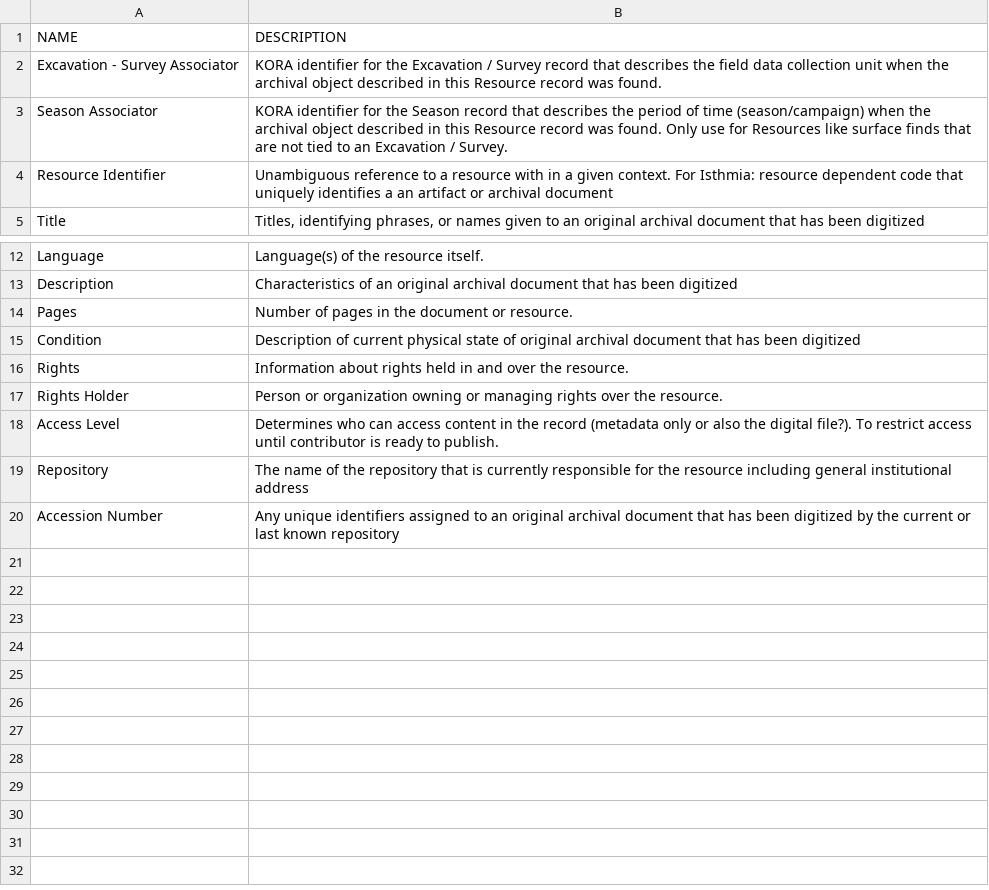
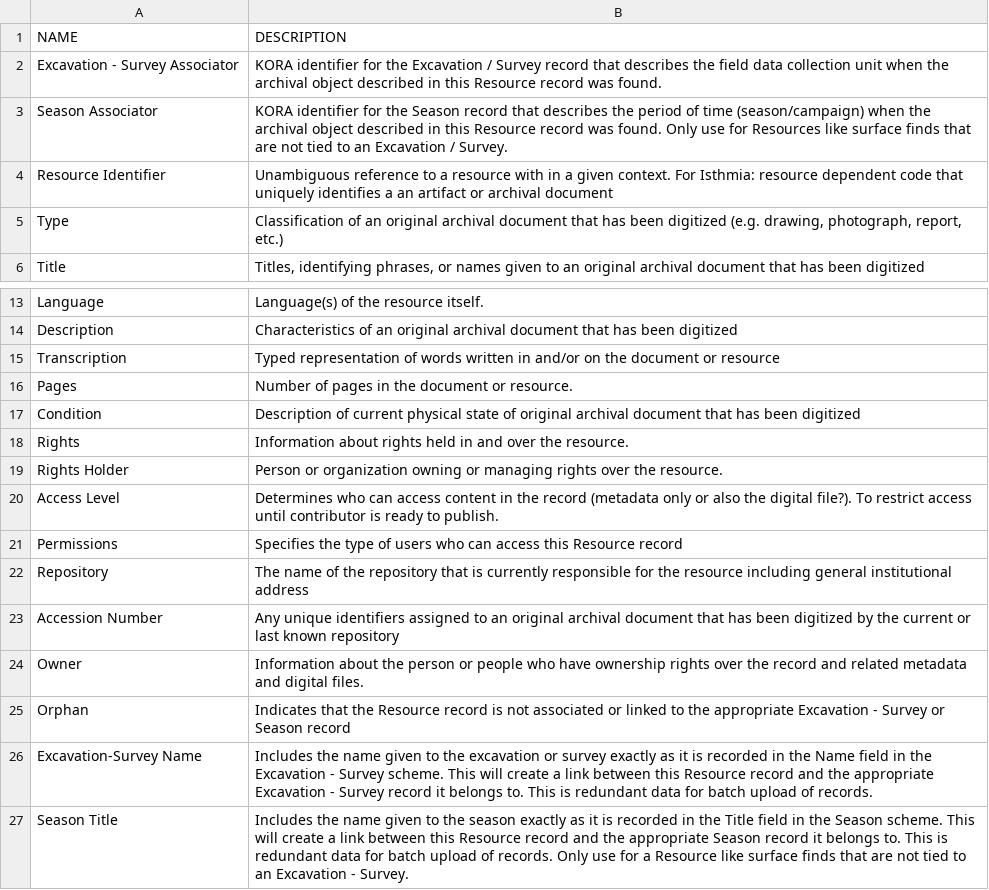
Before and after one commit to matrix-msu/ARCSCore, a CSV file: ARCS_4_ResourceSchema.csv, drawn as a sheet; only a part is shown, gaps mark what is left out.

Commit message:
Update ARCS_4_ResourceSchema.csv
Added new fields

```diff
--- a/ARCS_4_ResourceSchema.csv
+++ b/ARCS_4_ResourceSchema.csv
@@ -4,2 +4,3 @@ Season Associator,KORA identifier for the Season record that describes the perio
 Resource Identifier,Unambiguous reference to a resource with in a given context. For Isthmia: resource dependent code that uniquely identifies a an artifact or archival document
+Type,"Classification of an original archival document that has been digitized (e.g. drawing, photograph, report, etc.)"
 Title,"Titles, identifying phrases, or names given to an original archival document that has been digitized"
@@ -13,2 +14,3 @@ Language,Language(s) of the resource itself.
 Description,Characteristics of an original archival document that has been digitized
+Transcription,Typed representation of words written in and/or on the document or resource
 Pages,Number of pages in the document or resource.
@@ -18,3 +20,8 @@ Rights Holder,Person or organization owning or managing rights over the resource
 Access Level,Determines who can access content in the record (metadata only or also the digital file?). To restrict access until contributor is ready to publish.
+Permissions,Specifies the type of users who can access this Resource record
 Repository,The name of the repository that is currently responsible for the resource including general institutional address
 Accession Number,Any unique identifiers assigned to an original archival document that has been digitized by the current or last known repository
+Owner,Information about the person or people who have ownership rights over the record and related metadata and digital files.
+Orphan,Indicates that the Resource record is not associated or linked to the appropriate Excavation - Survey or Season record
+Excavation-Survey Name,Includes the name given to the excavation or survey exactly as it is recorded in the Name field in the Excavation - Survey scheme. This will create a link between this Resource record and the appropriate Excavation - Survey record it belongs to. This is redundant data for batch upload of records.
+Season Title,Includes the name given to the season exactly as it is recorded in the Title field in the Season scheme. This will create a link between this Resource record and the appropriate Season record it belongs to. This is redundant data for batch upload of records. Only use for a Resource like surface finds that are not tied to an Excavation - Survey.
```
